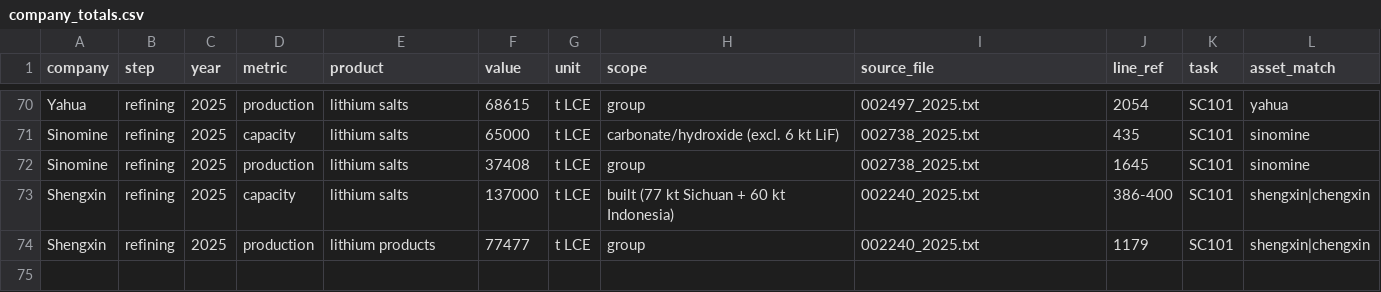
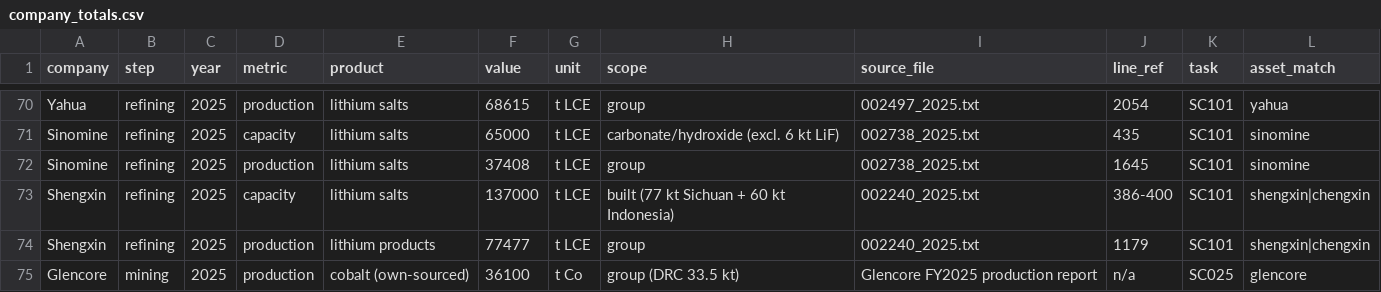
Before and after one commit to dmw24/BatteryFactory, a CSV file: data/supply_chain/company_totals.csv, drawn as a sheet; only a part is shown, gaps mark what is left out; the diff names each change by its address in the sheet, - before the commit and + after, or states it on an @@ line.

```diff
--- a/data/supply_chain/company_totals.csv
+++ b/data/supply_chain/company_totals.csv
+row 75: Glencore | mining | 2025 | production | cobalt (own-sourced) | 36100 | t Co | group (DRC 33.5 kt) | Glencore FY2025 production report | n/a | SC025 | glencore
```
Also changed, not shown: sc_benchmark.csv, 6 other files.
